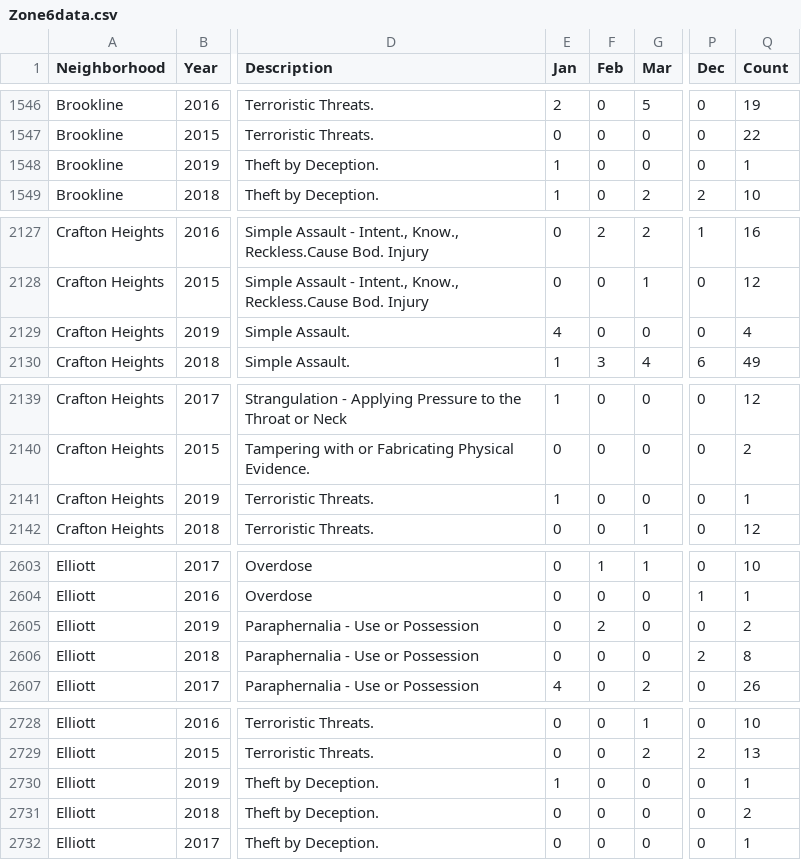
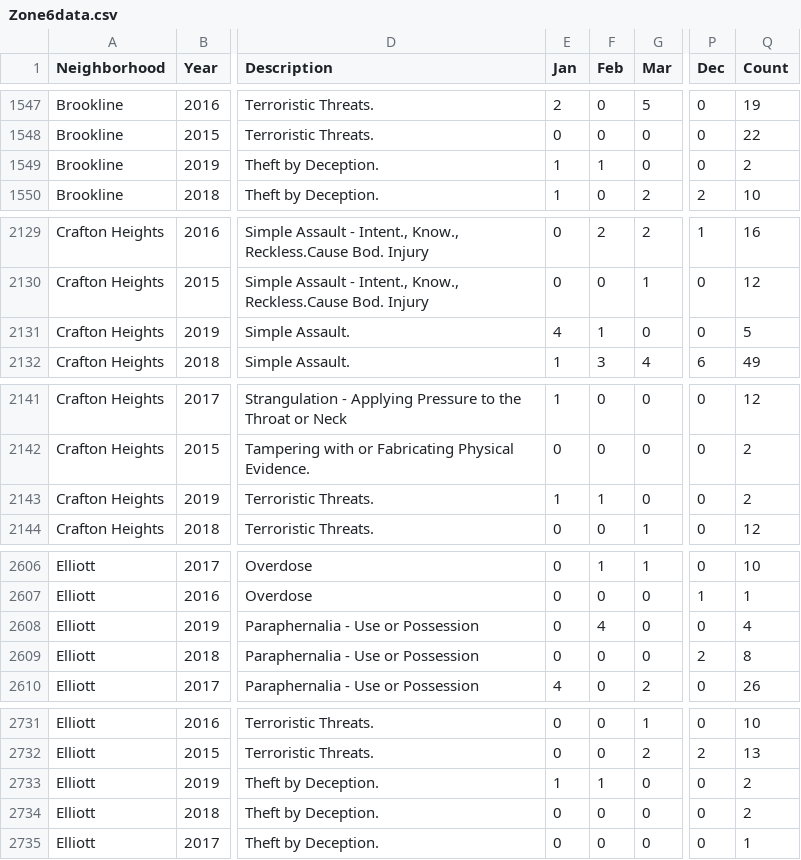
Before and after one commit to mhowe0422/mhowe0422.github.io, a CSV file: Zone6/Zone6data.csv, drawn as a sheet; only a part is shown, gaps mark what is left out; addresses are those after the commit; the diff covers the shown part only; the diff names each change by its address in the sheet, - before the commit and + after, or states it on an @@ line.

```diff
--- a/Zone6/Zone6data.csv
+++ b/Zone6/Zone6data.csv
-F1549 (Feb): 0
+F1549 (Feb): 1
-Q1549 (Count): 1
+Q1549 (Count): 2
-F2131 (Feb): 0
+F2131 (Feb): 1
-Q2131 (Count): 4
+Q2131 (Count): 5
-F2143 (Feb): 0
+F2143 (Feb): 1
-Q2143 (Count): 1
+Q2143 (Count): 2
-F2608 (Feb): 2
+F2608 (Feb): 4
-Q2608 (Count): 2
+Q2608 (Count): 4
-F2733 (Feb): 0
+F2733 (Feb): 1
-Q2733 (Count): 1
+Q2733 (Count): 2
```
Also changed, not shown: 3 added rows, 4 moved rows and 10 edited cells elsewhere in this file, 1 other file.
